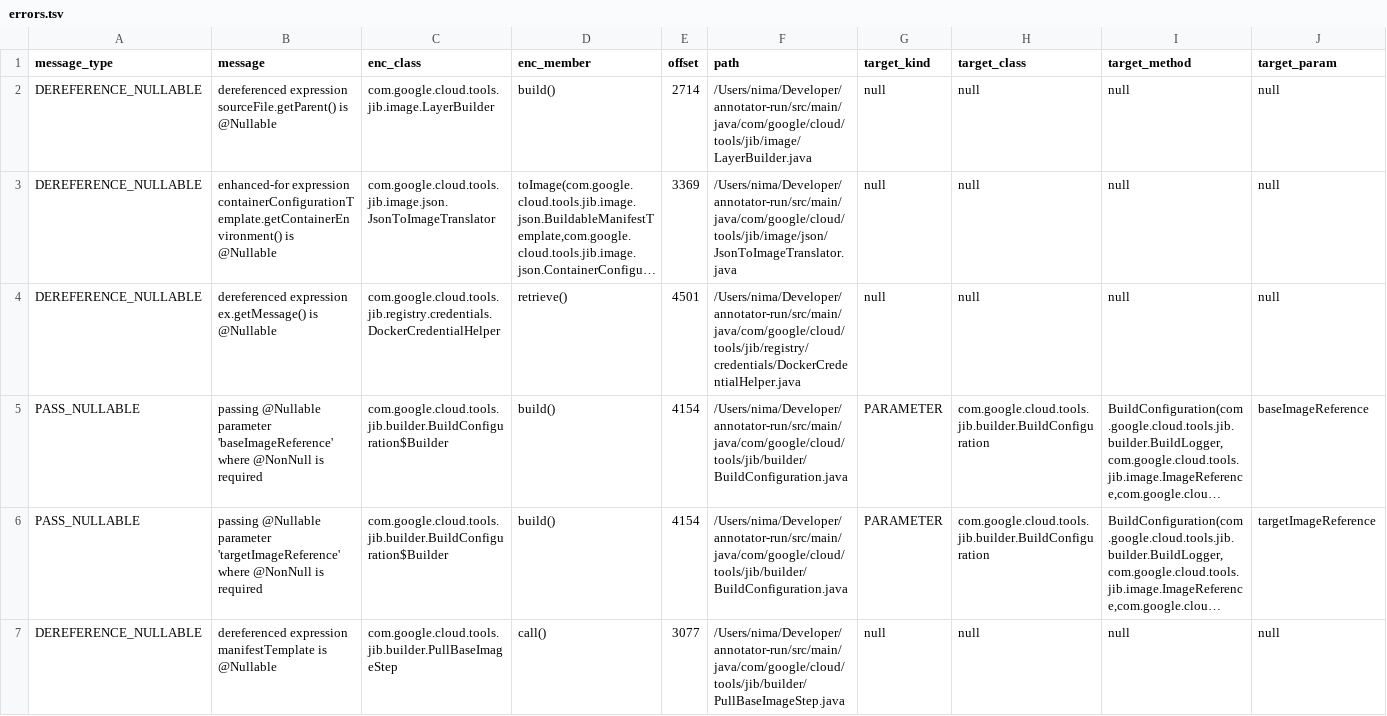
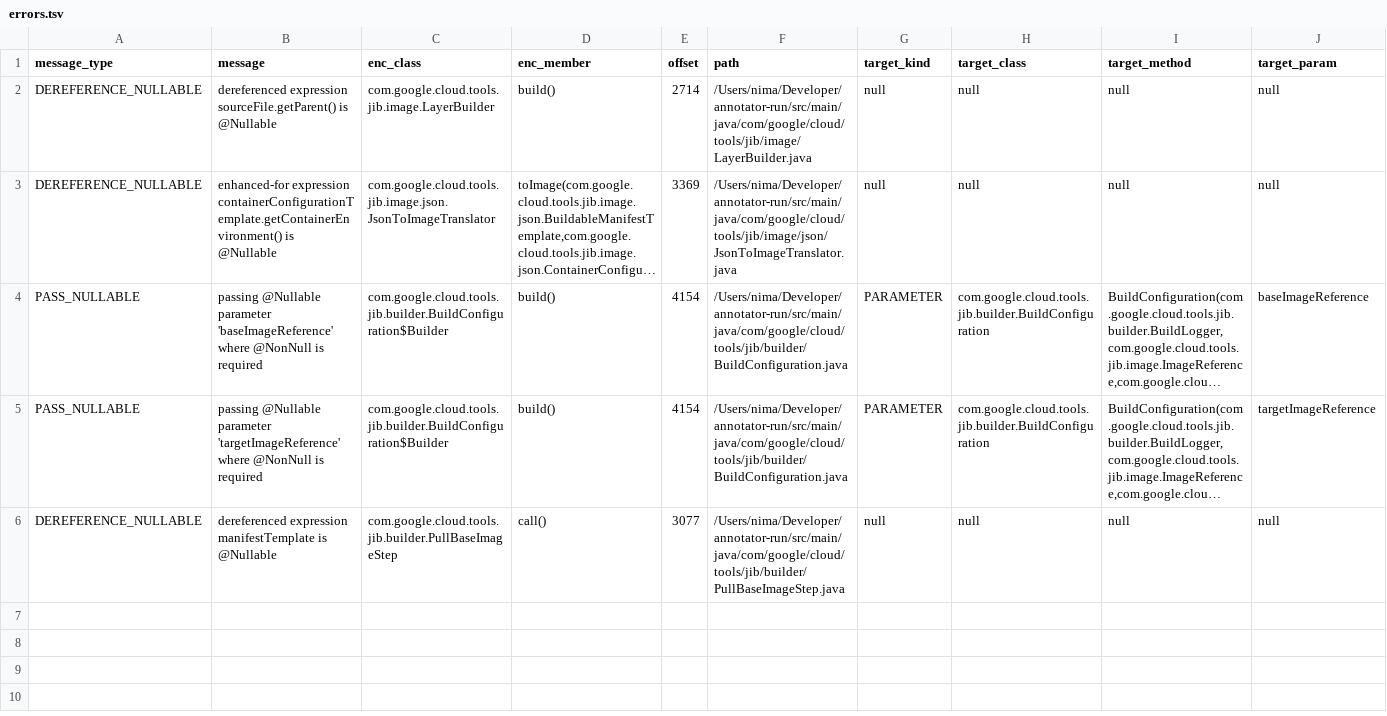
Before and after one commit to nimakarimipour/annotator-run, a TSV file: annotator-out/0/errors.tsv, drawn as a sheet; only a part is shown; long unchanged cells end in …; rows hold the shown columns only; the diff names each change by its address in the sheet, - before the commit and + after, or states it on an @@ line.

Commit message:
fix error 11

```diff
--- a/annotator-out/0/errors.tsv
+++ b/annotator-out/0/errors.tsv
-row 4: DEREFERENCE_NULLABLE | dereferenced expression ex.getMessage() is @Nullable | com.google.cloud.tools.jib.registry.credentials.DockerCredentialHelper | retrieve() | 4501 | /Users/nima/Developer/annotator-run/src/main/java/com/google/cloud/tools/jib/registry/credentials/DockerCredentialHelper.java | null | null | null | null
```
Also changed, not shown: 1 other file.
